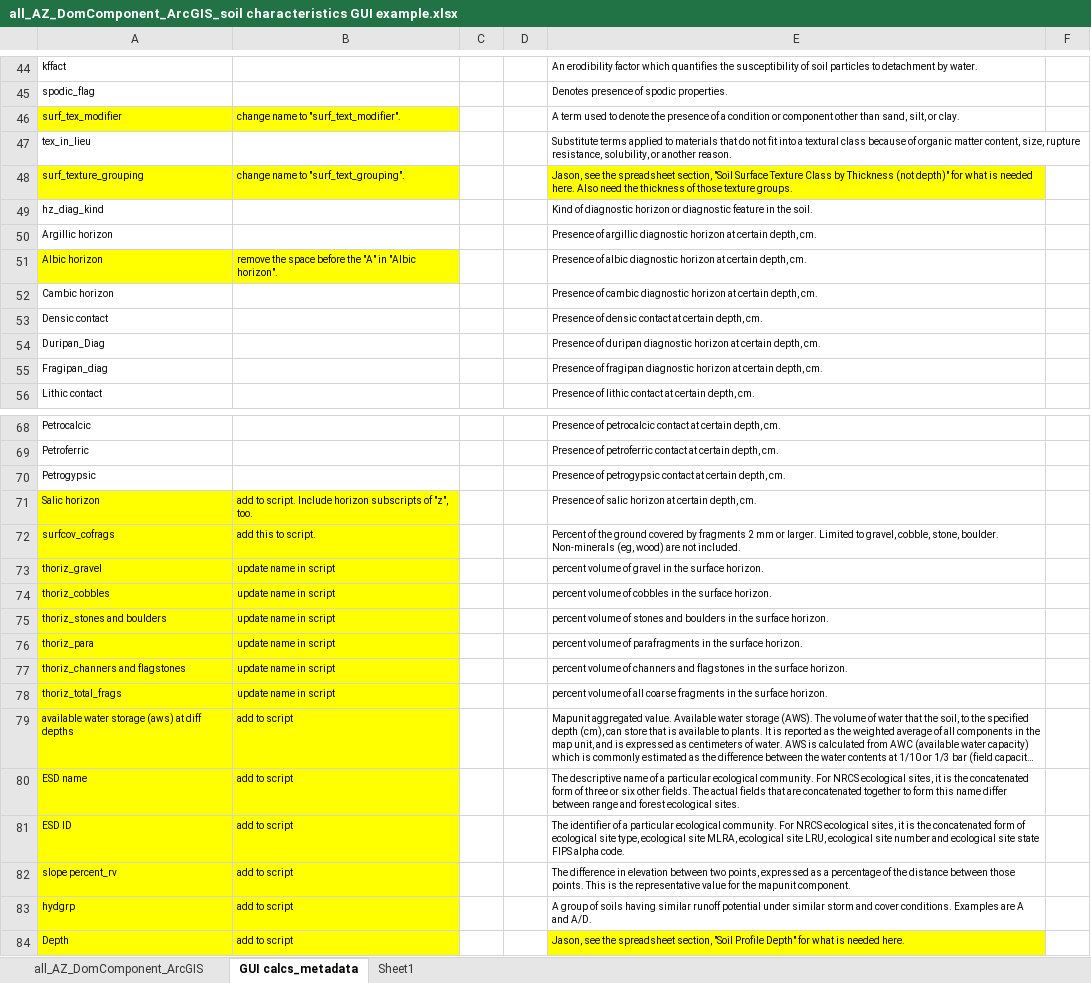
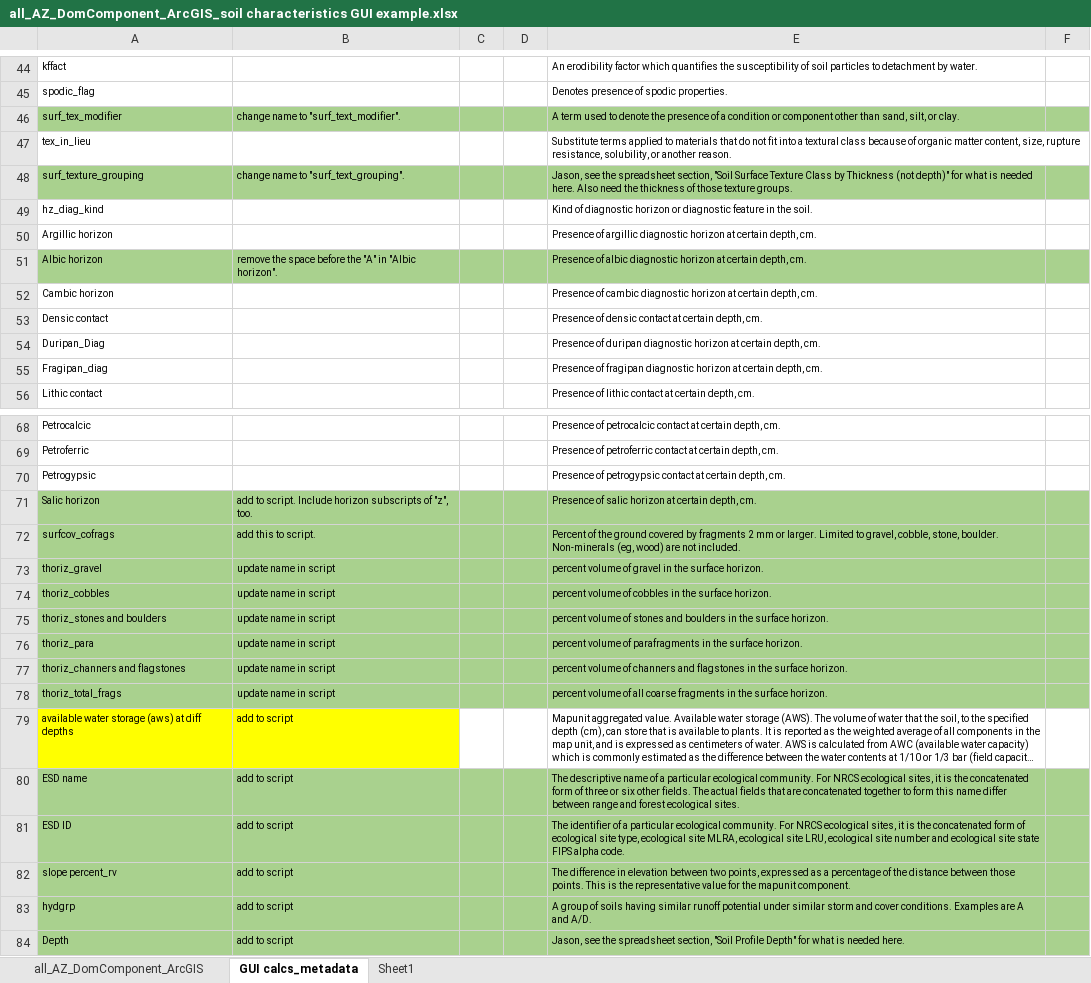
Before and after one commit to jneme910/CEAP-Grazing-Lands, an Excel workbook: documents/all_AZ_DomComponent_ArcGIS_soil characteristics GUI example.xlsx, sheet GUI calcs_metadata, drawn as a sheet; only a part is shown, gaps mark what is left out; long unchanged cells end in …; values as stored, in another font and other column widths than the file's, no borders; the diff covers the shown part only; the diff names each change by its address in the sheet, - before the commit and + after, or states it on an @@ line.

```diff
--- a/documents/all_AZ_DomComponent_ArcGIS_soil characteristics GUI example.xlsx (sheet GUI calcs_metadata)
+++ b/documents/all_AZ_DomComponent_ArcGIS_soil characteristics GUI example.xlsx (sheet GUI calcs_metadata)
-A46:B46 fill: #FFFF00
+A46:B46 fill: #A9D18E
-C46:F46 fill: none
+C46:F46 fill: #A9D18E
-A48:B48 fill: #FFFF00
+A48:B48 fill: #A9D18E
-C48:D48 fill: none
+C48:D48 fill: #A9D18E
-E48 fill: #FFFF00
+E48 fill: #A9D18E
-F48 fill: none
+F48 fill: #A9D18E
-A51:B51 fill: #FFFF00
+A51:B51 fill: #A9D18E
-C51:F51 fill: none
+C51:F51 fill: #A9D18E
-A71:B78 fill: #FFFF00
+A71:B78 fill: #A9D18E
-C71:F78 fill: none
+C71:F78 fill: #A9D18E
-A80:B84 fill: #FFFF00
+A80:B84 fill: #A9D18E
-C80:F83 fill: none
+C80:F83 fill: #A9D18E
-C84:D84 fill: none
+C84:D84 fill: #A9D18E
-E84 fill: #FFFF00
+E84 fill: #A9D18E
-F84 fill: none
+F84 fill: #A9D18E
```
Also changed, not shown: cell formats elsewhere in this sheet, 2 other files.
